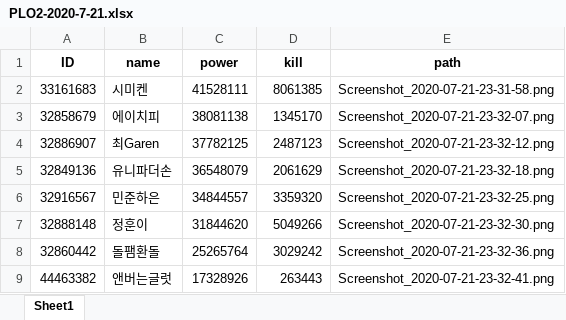
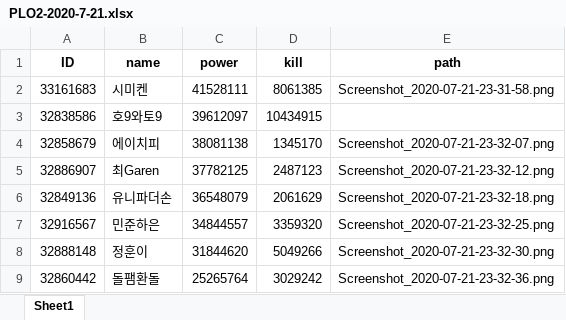
Before and after one commit to khlee369/ROK_OCR, an Excel workbook: PLO2-2020-7-21.xlsx, sheet Sheet1, drawn as a sheet; only a part is shown; the shorter side is filled out with more unchanged rows; values as stored, in another font and other column widths than the file's, no borders; the diff names each change by its address in the sheet, - before the commit and + after, or states it on an @@ line.

```diff
--- a/PLO2-2020-7-21.xlsx (sheet Sheet1)
+++ b/PLO2-2020-7-21.xlsx (sheet Sheet1)
+row 3: 32838586 | 호9와토9 | 39612097 | 10434915
```
Also changed, not shown: id2name.xlsx, 5 other files.
